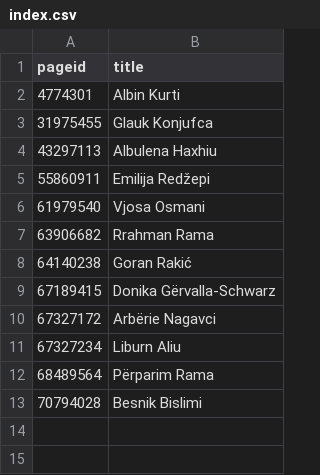
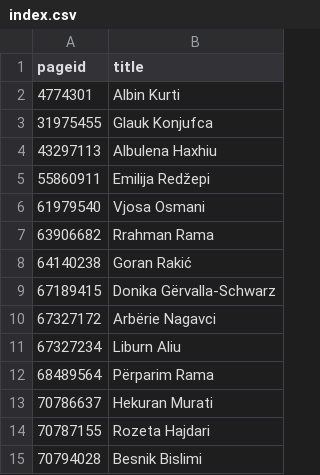
Before and after one commit to every-politician-scrapers/kosovo-cabinet, a CSV file: enwiki/index.csv, drawn as a sheet.

```diff
--- a/enwiki/index.csv
+++ b/enwiki/index.csv
@@ -12,2 +12,4 @@ pageid,title
 68489564,Përparim Rama
+70786637,Hekuran Murati
+70787155,Rozeta Hajdari
 70794028,Besnik Bislimi
```
Also changed, not shown: 2 other files.
